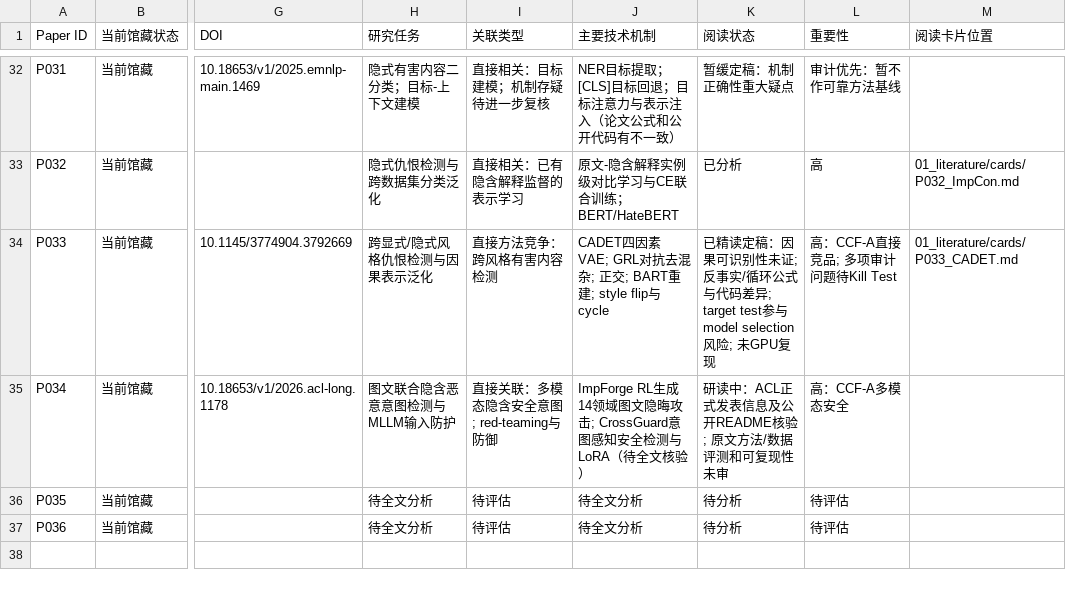
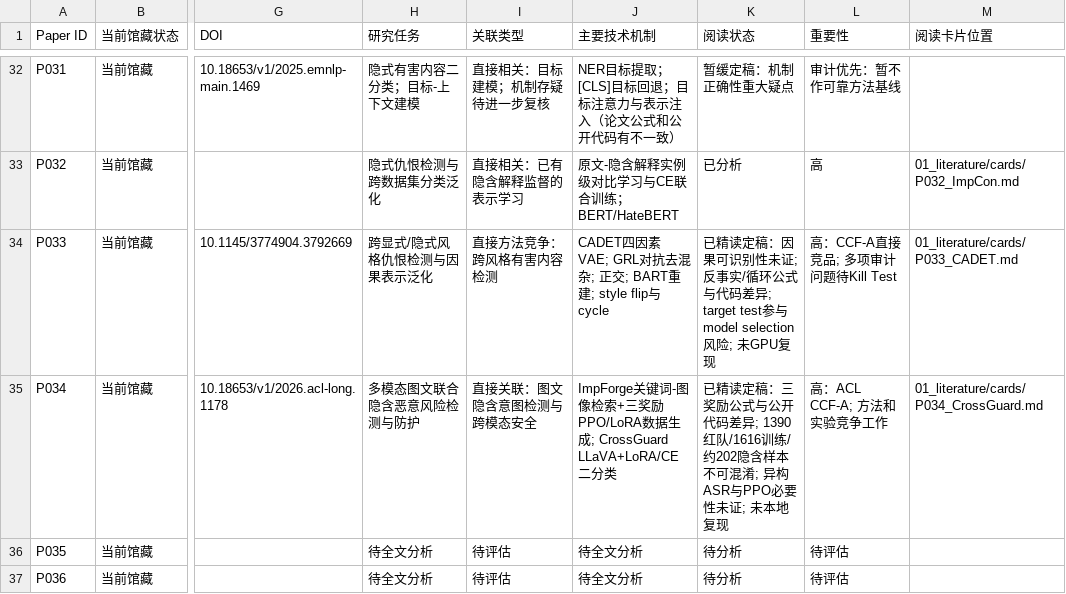
Before and after one commit to YuSun-WK/implicit-content-research, a CSV file: 01_literature/papers.csv, drawn as a sheet; only a part is shown, gaps mark what is left out; the diff names each change by its address in the sheet, - before the commit and + after, or states it on an @@ line.

Commit message:
docs: register P034 as finalized and hand off multimodal implicit safety topic

```diff
--- a/01_literature/papers.csv
+++ b/01_literature/papers.csv
-H35 (研究任务): 图文联合隐含恶意意图检测与MLLM输入防护
+H35 (研究任务): 多模态图文联合隐含恶意风险检测与防护
-I35 (关联类型): 直接关联：多模态隐含安全意图; red-teaming与防御
+I35 (关联类型): 直接关联：图文隐含意图检测与跨模态安全
-J35 (主要技术机制): ImpForge RL生成14领域图文隐晦攻击; CrossGuard意图感知安全检测与LoRA（待全文核验）
+J35 (主要技术机制): ImpForge关键词-图像检索+三奖励PPO/LoRA数据生成; CrossGuard LLaVA+LoRA/CE二分类
-K35 (阅读状态): 研读中：ACL正式发表信息及公开README核验; 原文方法/数据评测和可复现性未审
+K35 (阅读状态): 已精读定稿：三奖励公式与公开代码差异; 1390红队/1616训练/约202隐含样本不可混淆; 异构ASR与PPO必要性未证; 未本地复现
-L35 (重要性): 高：CCF-A多模态安全
+L35 (重要性): 高：ACL CCF-A; 方法和实验竞争工作
-M35 (阅读卡片位置): (empty)
+M35 (阅读卡片位置): 01_literature/cards/P034_CrossGuard.md
```
